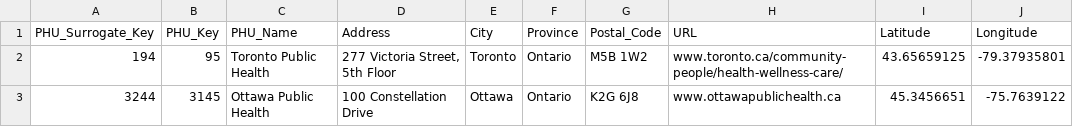
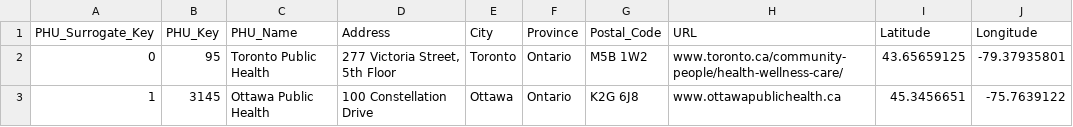
Before and after one commit to WilliamBHuynh/COVID-Tracking-Data-Mart, a CSV file: Data/PHU & Patient dimensions/PHU_dimension.csv, drawn as a sheet.

Commit message:
Add files via upload

```diff
--- a/Data/PHU & Patient dimensions/PHU_dimension.csv
+++ b/Data/PHU & Patient dimensions/PHU_dimension.csv
@@ -1,3 +1,3 @@
 PHU_Surrogate_Key,PHU_Key,PHU_Name,Address,City,Province,Postal_Code,URL,Latitude,Longitude
-194,95,Toronto Public Health,"277 Victoria Street, 5th Floor",Toronto,Ontario,M5B 1W2,www.toronto.ca/community-people/health-wellness-care/,43.65659125,-79.37935801
-3244,3145,Ottawa Public Health,100 Constellation Drive,Ottawa,Ontario,K2G 6J8,www.ottawapublichealth.ca,45.3456651,-75.7639122
+0,95,Toronto Public Health,"277 Victoria Street, 5th Floor",Toronto,Ontario,M5B 1W2,www.toronto.ca/community-people/health-wellness-care/,43.65659125,-79.37935801
+1,3145,Ottawa Public Health,100 Constellation Drive,Ottawa,Ontario,K2G 6J8,www.ottawapublichealth.ca,45.3456651,-75.7639122
```
